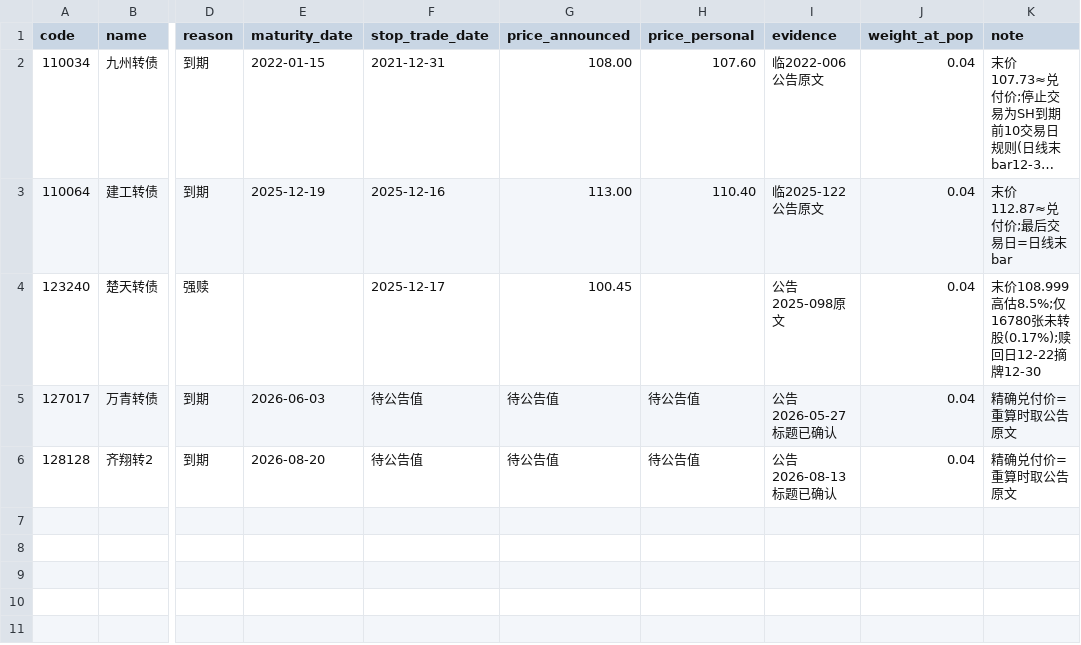
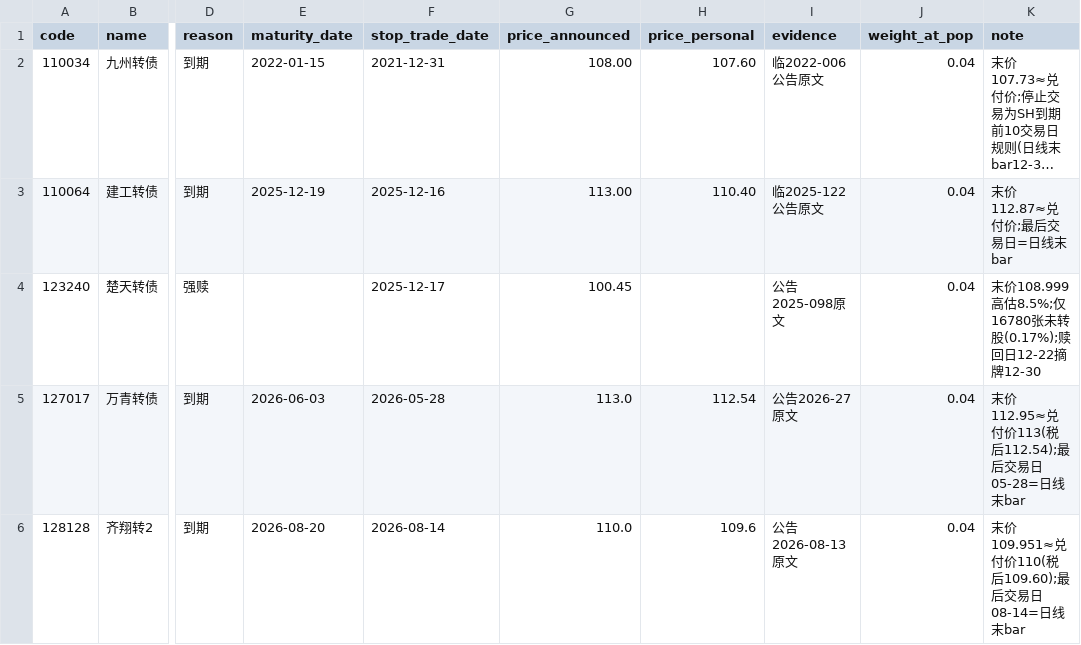
Before and after one commit to SawyerXL/quant, a CSV file: logs/cb_pop_classification.csv, drawn as a sheet; only a part is shown, gaps mark what is left out; long unchanged cells end in …; the diff names each change by its address in the sheet, - before the commit and + after, or states it on an @@ line.

```diff
--- a/logs/cb_pop_classification.csv
+++ b/logs/cb_pop_classification.csv
-F5 (stop_trade_date): 待公告值
+F5 (stop_trade_date): 2026-05-28
-G5 (price_announced): 待公告值
+G5 (price_announced): 113.0
-H5 (price_personal): 待公告值
+H5 (price_personal): 112.54
-I5 (evidence): 公告2026-05-27标题已确认
+I5 (evidence): 公告2026-27原文
-K5 (note): 精确兑付价=重算时取公告原文
+K5 (note): 末价112.95≈兑付价113(税后112.54);最后交易日05-28=日线末bar
-F6 (stop_trade_date): 待公告值
+F6 (stop_trade_date): 2026-08-14
-G6 (price_announced): 待公告值
+G6 (price_announced): 110.0
-H6 (price_personal): 待公告值
+H6 (price_personal): 109.6
-I6 (evidence): 公告2026-08-13标题已确认
+I6 (evidence): 公告2026-08-13原文
-K6 (note): 精确兑付价=重算时取公告原文
+K6 (note): 末价109.951≈兑付价110(税后109.60);最后交易日08-14=日线末bar
```
Also changed, not shown: 3 other files.
